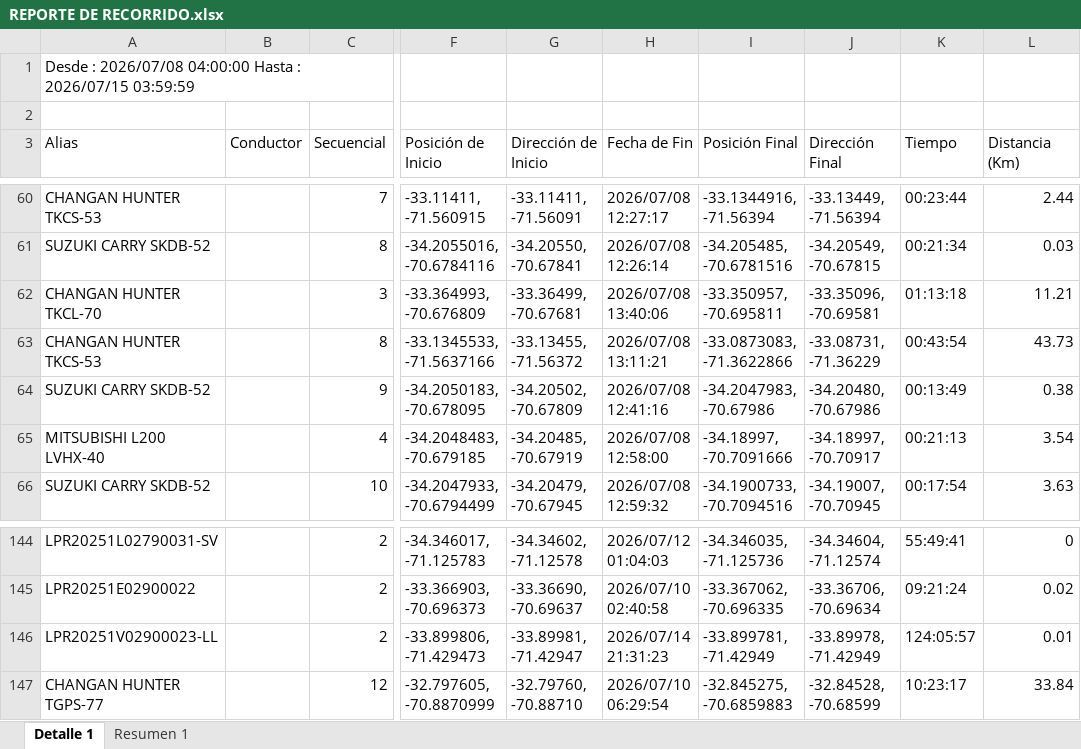
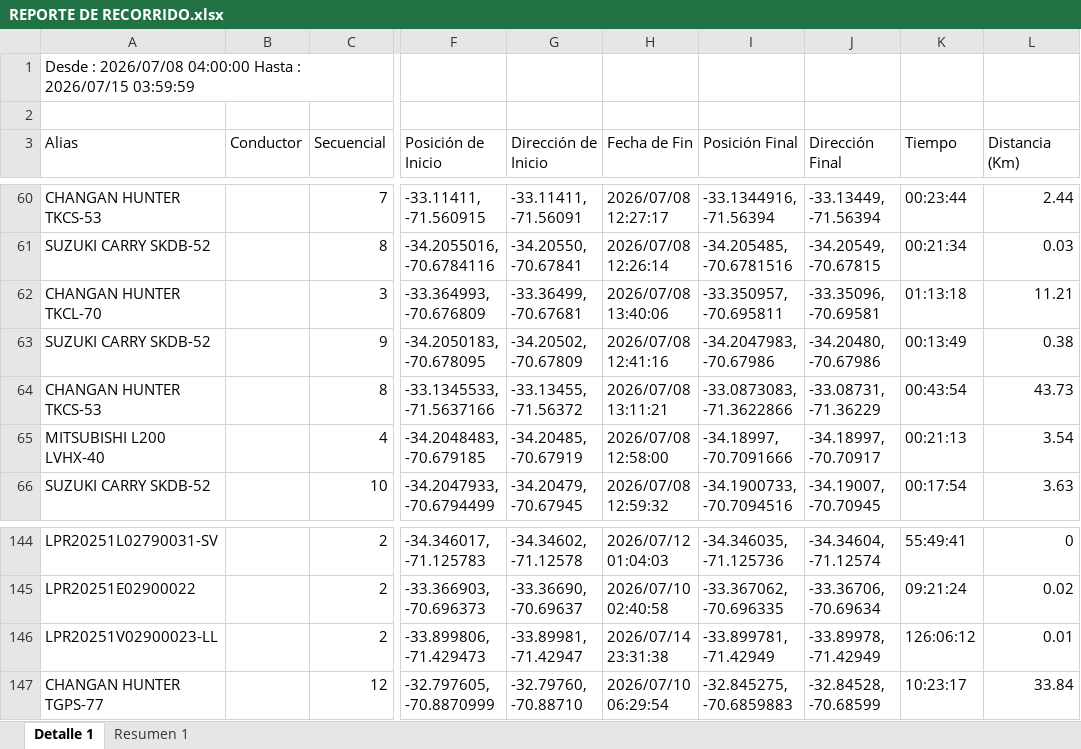
Before and after one commit to WurfelSPA/tracklink-visibility, an Excel workbook: REPORTE DE RECORRIDO.xlsx, sheet Detalle 1, drawn as a sheet; only a part is shown, gaps mark what is left out; values as stored, in another font and other column widths than the file's, no borders; the diff covers the shown part only; the diff names each change by its address in the sheet, - before the commit and + after, or states it on an @@ line.

```diff
--- a/REPORTE DE RECORRIDO.xlsx (sheet Detalle 1)
+++ b/REPORTE DE RECORRIDO.xlsx (sheet Detalle 1)
@@ row 64 moved to row 63: SUZUKI CARRY SKDB-52 @@
-H146 (Fecha de Fin): 2026/07/14 21:31:23
+H146 (Fecha de Fin): 2026/07/14 23:31:38
-K146 (Tiempo): 124:05:57
+K146 (Tiempo): 126:06:12
```
Also changed, not shown: 1 added row and 20 edited cells elsewhere in this sheet, sheet Resumen 1.
